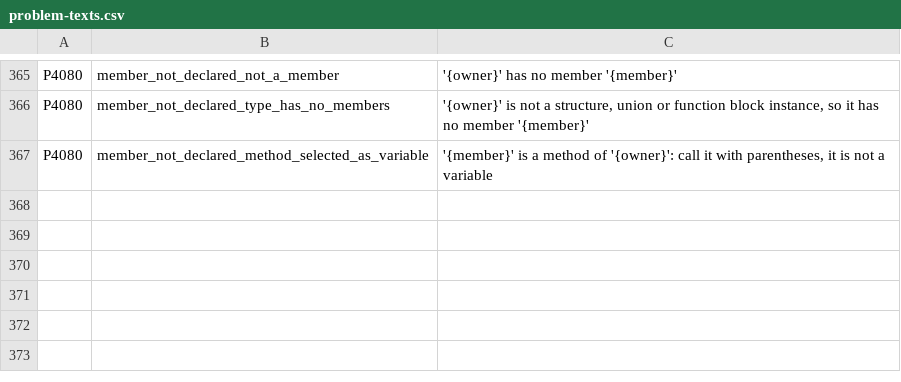
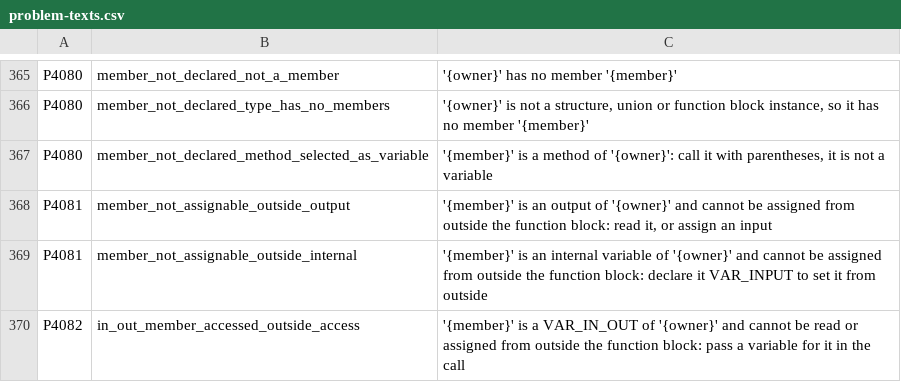
Before and after one commit to boogy777-lgtm/ironplc, a CSV file: compiler/problems/resources/problem-texts.csv, drawn as a sheet; only a part is shown, gaps mark what is left out.

```diff
--- a/compiler/problems/resources/problem-texts.csv
+++ b/compiler/problems/resources/problem-texts.csv
@@ -367 +367,4 @@ P4080,member_not_declared_type_has_no_members,"'{owner}' is not a structure, uni
 P4080,member_not_declared_method_selected_as_variable,"'{member}' is a method of '{owner}': call it with parentheses, it is not a variable"
+P4081,member_not_assignable_outside_output,"'{member}' is an output of '{owner}' and cannot be assigned from outside the function block: read it, or assign an input"
+P4081,member_not_assignable_outside_internal,"'{member}' is an internal variable of '{owner}' and cannot be assigned from outside the function block: declare it VAR_INPUT to set it from outside"
+P4082,in_out_member_accessed_outside_access,"'{member}' is a VAR_IN_OUT of '{owner}' and cannot be read or assigned from outside the function block: pass a variable for it in the call"
```
Also changed, not shown: compiler/problems/resources/problem-codes.csv, 10 other files.
